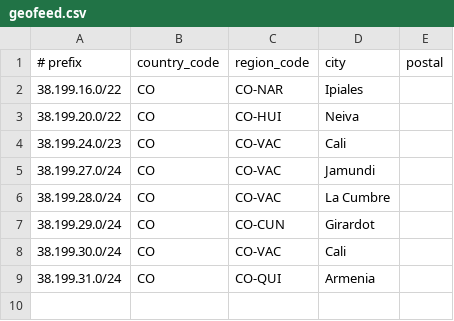
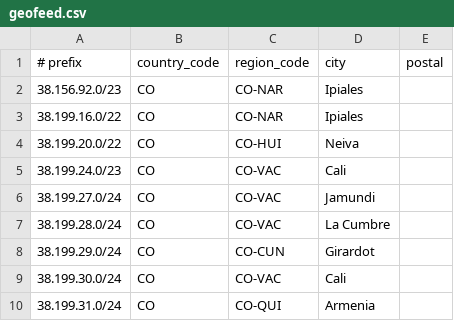
Before and after one commit to XionCol/geosurconexion, a CSV file: geofeed.csv, drawn as a sheet; the diff names each change by its address in the sheet, - before the commit and + after, or states it on an @@ line.

Commit message:
Update geofeed.csv

```diff
--- a/geofeed.csv
+++ b/geofeed.csv
+row 2: 38.156.92.0/23 | CO | CO-NAR | Ipiales
```
